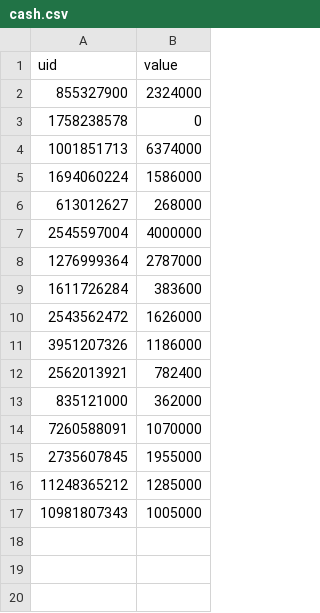
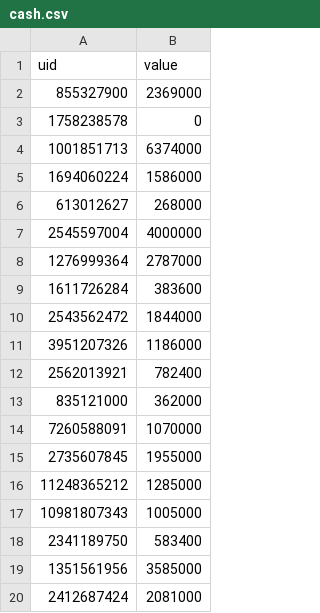
Before and after one commit to th3olegsey/disaster-robbers-bot, a CSV file: Data/Guild/Leaderboard/cash.csv, drawn as a sheet.

```diff
--- a/Data/Guild/Leaderboard/cash.csv
+++ b/Data/Guild/Leaderboard/cash.csv
@@ -1,3 +1,3 @@
 uid,value
-855327900,2324000
+855327900,2369000
 1758238578,0
@@ -9,3 +9,3 @@ uid,value
 1611726284,383600
-2543562472,1626000
+2543562472,1844000
 3951207326,1186000
@@ -17 +17,4 @@ uid,value
 10981807343,1005000
+2341189750,583400
+1351561956,3585000
+2412687424,2081000
```
Also changed, not shown: Data/Guild/Leaderboard/display.csv, Data/Guild/Leaderboard/level.csv, 3 other files.
